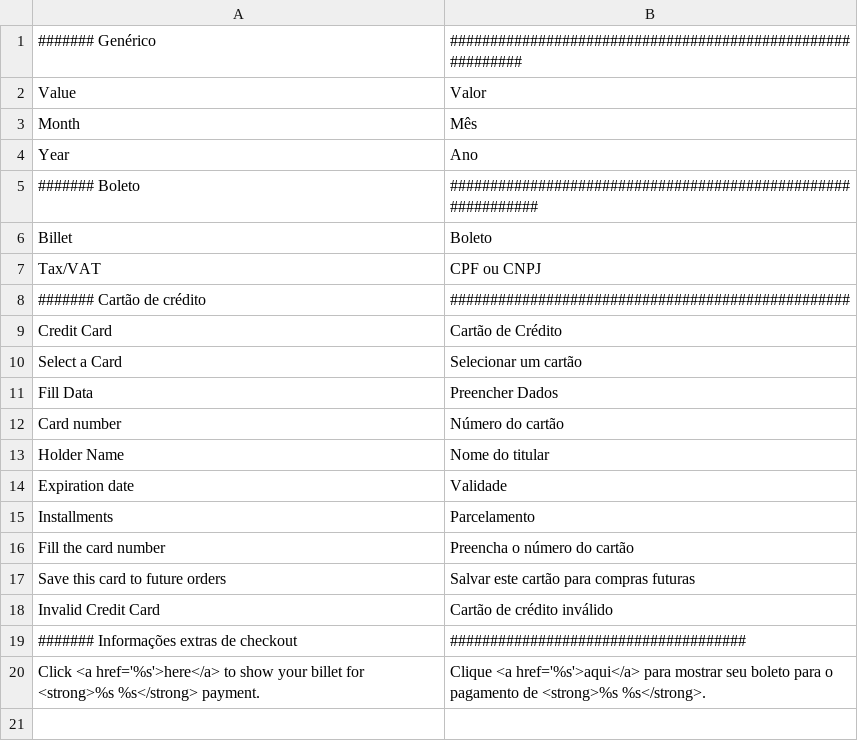
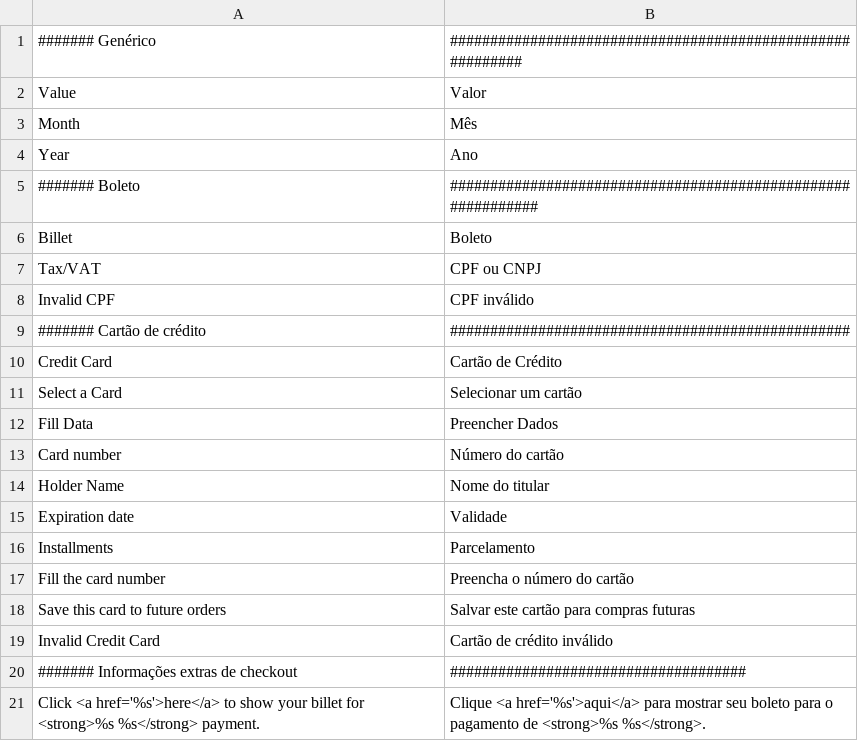
Before and after one commit to trezoteam/magento, a CSV file: app/design/frontend/base/default/locale/pt_BR/translate.csv, drawn as a sheet.

Commit message:
:globe_with_meridians: javascript translaction structure set; basic translations added

```diff
--- a/app/design/frontend/base/default/locale/pt_BR/translate.csv
+++ b/app/design/frontend/base/default/locale/pt_BR/translate.csv
@@ -7,2 +7,3 @@
 "Tax/VAT", "CPF ou CNPJ",
+"Invalid CPF","CPF inválido",
 "####### Cartão de crédito","##################################################"
```
Also changed, not shown: 2 other files.
